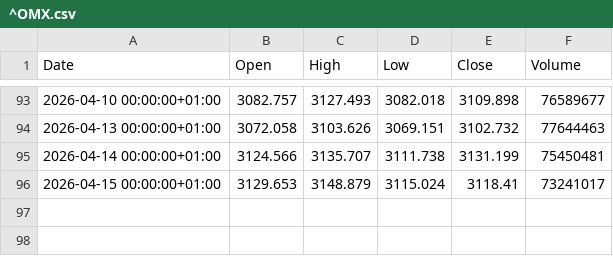
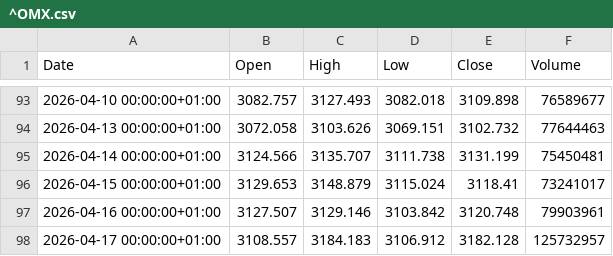
Before and after one commit to fredrikbromee/ace, a CSV file: data/^OMX.csv, drawn as a sheet; only a part is shown, gaps mark what is left out.

```diff
--- a/data/^OMX.csv
+++ b/data/^OMX.csv
@@ -96 +96,3 @@ Date,Open,High,Low,Close,Volume
 2026-04-15 00:00:00+01:00,3129.653,3148.879,3115.024,3118.41,73241017
+2026-04-16 00:00:00+01:00,3127.507,3129.146,3103.842,3120.748,79903961
+2026-04-17 00:00:00+01:00,3108.557,3184.183,3106.912,3182.128,125732957
```
Also changed, not shown: data/stocks/ATCO-A.ST.csv, data/stocks/ERIC-B.ST.csv, 29 other files.
